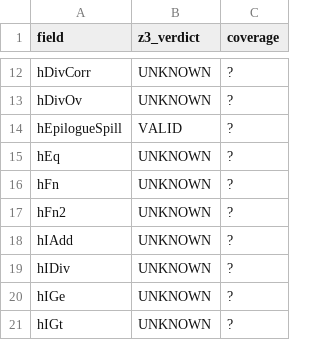
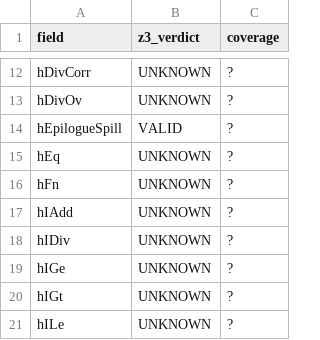
Before and after one commit to BasisResearch/ship-your-interpreter, a TSV file: experiments/smt/residual-splice-verdicts.tsv, drawn as a sheet; only a part is shown, gaps mark what is left out; the shorter side is filled out with more unchanged rows.

```diff
--- a/experiments/smt/residual-splice-verdicts.tsv
+++ b/experiments/smt/residual-splice-verdicts.tsv
@@ -16,3 +16,2 @@ hEq	UNKNOWN	?
 hFn	UNKNOWN	?
-hFn2	UNKNOWN	?
 hIAdd	UNKNOWN	?
```
Also changed, not shown: 2 other files.
